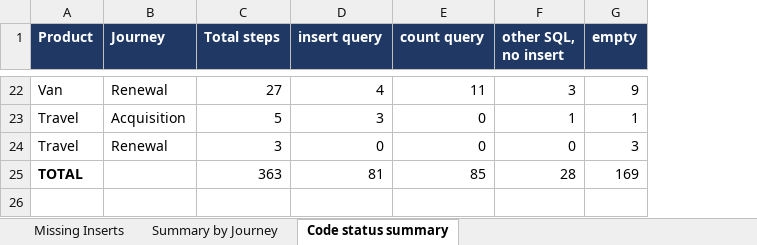
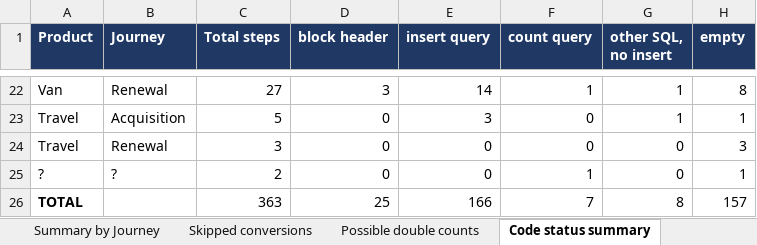
Before and after one commit to EwanHillNorrisRapier/chillEpisodes, an Excel workbook: Missing_Event_Stream_Inserts.xlsx, sheet Code status summary, drawn as a sheet; only a part is shown, gaps mark what is left out; values as stored, in another font and other column widths than the file's, no borders; addresses are those after the commit; the diff covers the shown part only; the diff names each change by its address in the sheet, - before the commit and + after, or states it on an @@ line.

Commit message:
remove block headers

```diff
--- a/Missing_Event_Stream_Inserts.xlsx (sheet Code status summary)
+++ b/Missing_Event_Stream_Inserts.xlsx (sheet Code status summary)
+sheet tab: Skipped conversions
+sheet tab: Possible double counts
+column D (block header), rows 22-24: 3 | 0 | 0; row 26: 25
-E22 (insert query): 4
+E22 (insert query): 14
-F22 (count query): 11
+F22 (count query): 1
-G22 (other SQL, no insert): 3
+G22 (other SQL, no insert): 1
-H22 (empty): 9
+H22 (empty): 8
+row 25: ? | ? | 2 | 0 | 0 | 1 | 0 | 1
-E26 (insert query): 81
+E26 (insert query): 166
-F26 (count query): 85
+F26 (count query): 7
-G26 (other SQL, no insert): 28
+G26 (other SQL, no insert): 8
-H26 (empty): 169
+H26 (empty): 157
```
Also changed, not shown: 1 added row, 1 removed row and 28 edited cells elsewhere in this sheet, sheet Missing Inserts, 3 other files.
